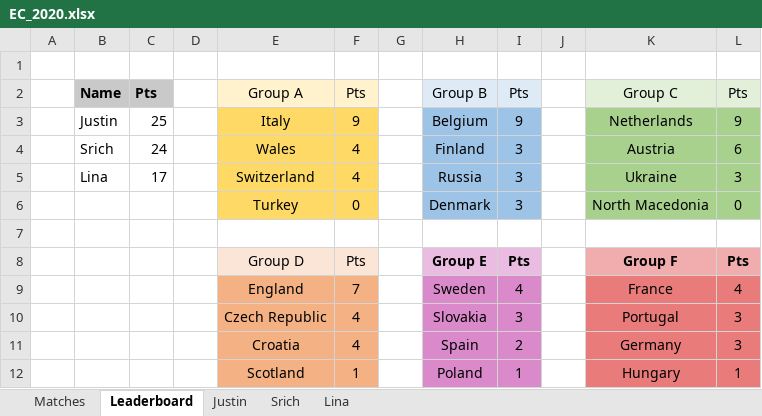
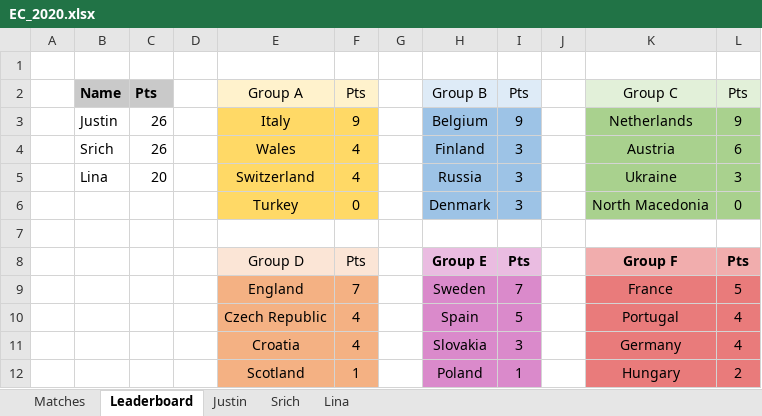
Before and after one commit to beedoug2000/Euro2020, an Excel workbook: Euro2020/result_files/EC_2020.xlsx, sheet Leaderboard, drawn as a sheet; values as stored, in another font and other column widths than the file's, no borders; the diff names each change by its address in the sheet, - before the commit and + after, or states it on an @@ line.

```diff
--- a/Euro2020/result_files/EC_2020.xlsx (sheet Leaderboard)
+++ b/Euro2020/result_files/EC_2020.xlsx (sheet Leaderboard)
-C3: 25
+C3: 26
-C4: 24
+C4: 26
-C5: 17
+C5: 20
-I9: 4
+I9: 7
-L9: 4
+L9: 5
-H10: Slovakia
+H10: Spain
-I10: 3
+I10: 5
-L10:L11: 3
+L10:L11: 4
-H11: Spain
+H11: Slovakia
-I11: 2
+I11: 3
-L12: 1
+L12: 2
```
Also changed, not shown: sheet Matches, sheet Lina, sheet Justin, sheet Srich.
